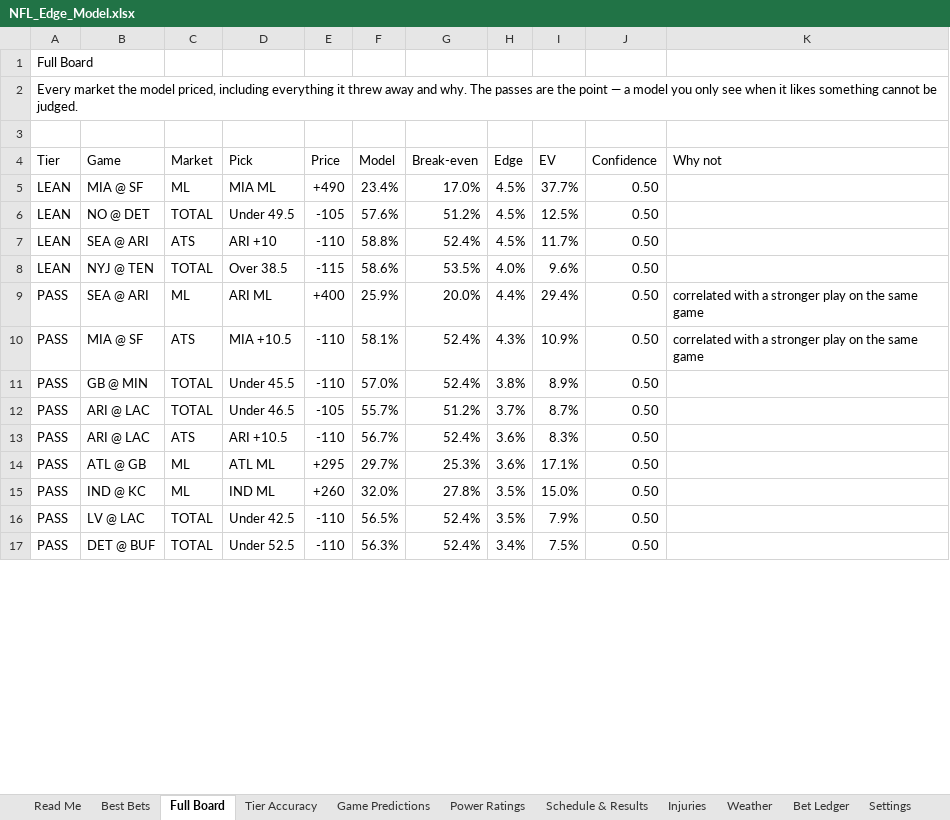
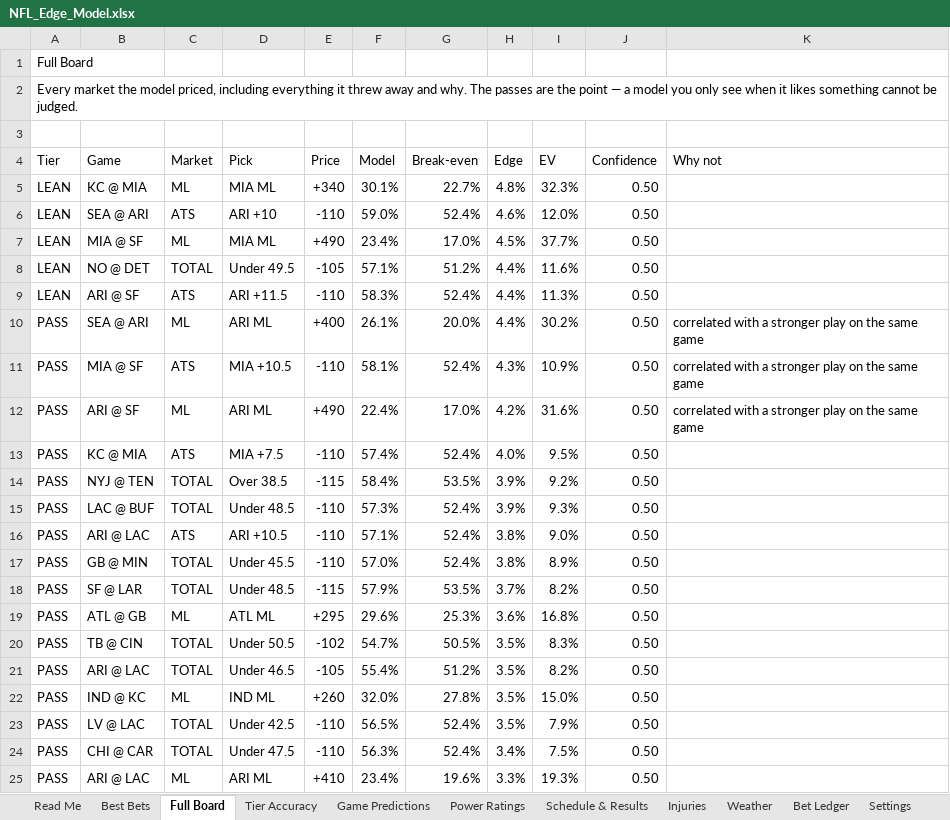
Before and after one commit to CHILLYCHILLY14/nfl-edge, an Excel workbook: NFL_Edge_Model.xlsx, sheet Full Board, drawn as a sheet; only a part is shown; values as stored, in another font and other column widths than the file's, no cell formats; table styles not drawn; removed rows and columns are numbered as before the commit, all else as after; the diff covers the shown part only; the diff names each change by its address in the sheet, - before the commit and + after, or states it on an @@ line.

```diff
--- a/NFL_Edge_Model.xlsx (sheet Full Board)
+++ b/NFL_Edge_Model.xlsx (sheet Full Board)
+row 5: LEAN | KC @ MIA | ML | MIA ML | +340 | 30.1% | 22.7% | 4.8% | 32.3% | 0.50
+row 6: LEAN | SEA @ ARI | ATS | ARI +10 | -110 | 59.0% | 52.4% | 4.6% | 12.0% | 0.50
-F8 (Model): 57.6%
+F8 (Model): 57.1%
-H8:H9 (Edge): 4.5%
+H8:H9 (Edge): 4.4%
-I8 (EV): 12.5%
+I8 (EV): 11.6%
-B9 (Game): SEA @ ARI
+B9 (Game): ARI @ SF
-D9 (Pick): ARI +10
+D9 (Pick): ARI +11.5
-F9 (Model): 58.8%
+F9 (Model): 58.3%
-I9 (EV): 11.7%
+I9 (EV): 11.3%
-row 8: LEAN | NYJ @ TEN | TOTAL | Over 38.5 | -115 | 58.6% | 53.5% | 4.0% | 9.6% | 0.50
-F10 (Model): 25.9%
+F10 (Model): 26.1%
-I10 (EV): 29.4%
+I10 (EV): 30.2%
+row 12: PASS | ARI @ SF | ML | ARI ML | +490 | 22.4% | 17.0% | 4.2% | 31.6% | 0.50 | correlated with a stronger play on the same game
+row 13: PASS | KC @ MIA | ATS | MIA +7.5 | -110 | 57.4% | 52.4% | 4.0% | 9.5% | 0.50
+row 14: PASS | NYJ @ TEN | TOTAL | Over 38.5 | -115 | 58.4% | 53.5% | 3.9% | 9.2% | 0.50
+row 15: PASS | LAC @ BUF | TOTAL | Under 48.5 | -110 | 57.3% | 52.4% | 3.9% | 9.3% | 0.50
+row 16: PASS | ARI @ LAC | ATS | ARI +10.5 | -110 | 57.1% | 52.4% | 3.8% | 9.0% | 0.50
-B18 (Game): ARI @ LAC
+B18 (Game): SF @ LAR
-D18 (Pick): Under 46.5
+D18 (Pick): Under 48.5
-E18 (Price): -105
+E18 (Price): -115
-F18 (Model): 55.7%
+F18 (Model): 57.9%
-G18 (Break-even): 51.2%
+G18 (Break-even): 53.5%
-I18 (EV): 8.7%
+I18 (EV): 8.2%
-row 13: PASS | ARI @ LAC | ATS | ARI +10.5 | -110 | 56.7% | 52.4% | 3.6% | 8.3% | 0.50
-F19 (Model): 29.7%
+F19 (Model): 29.6%
-I19 (EV): 17.1%
+I19 (EV): 16.8%
+row 20: PASS | TB @ CIN | TOTAL | Under 50.5 | -102 | 54.7% | 50.5% | 3.5% | 8.3% | 0.50
+row 21: PASS | ARI @ LAC | TOTAL | Under 46.5 | -105 | 55.4% | 51.2% | 3.5% | 8.2% | 0.50
-B24 (Game): DET @ BUF
+B24 (Game): CHI @ CAR
-D24 (Pick): Under 52.5
+D24 (Pick): Under 47.5
+row 25: PASS | ARI @ LAC | ML | ARI ML | +410 | 23.4% | 19.6% | 3.3% | 19.3% | 0.50
```
Also changed, not shown: 103 added rows, 35 removed rows and 337 edited cells elsewhere in this sheet, sheet Injuries, sheet Weather, sheet Game Predictions, sheet Best Bets, sheet Schedule & Results, sheet Power Ratings, 3 more sheets, cell formats, 18 other files.
